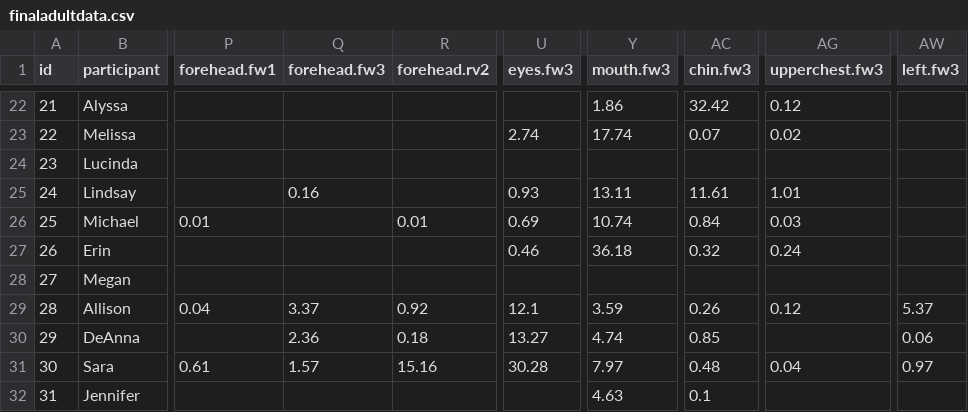
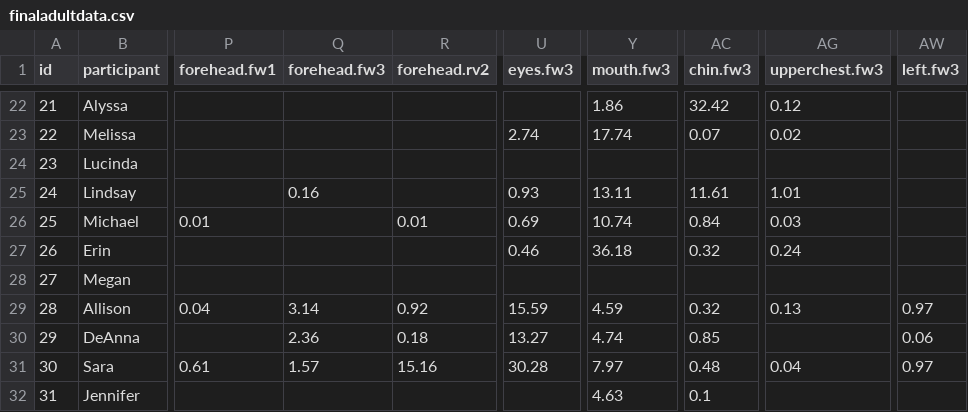
Before and after one commit to foundinblank/study1adults, a CSV file: finaladultdata.csv, drawn as a sheet; only a part is shown, gaps mark what is left out; the diff names each change by its address in the sheet, - before the commit and + after, or states it on an @@ line.

```diff
--- a/finaladultdata.csv
+++ b/finaladultdata.csv
-Q29 (forehead.fw3): 3.37
+Q29 (forehead.fw3): 3.14
-U29 (eyes.fw3): 12.1
+U29 (eyes.fw3): 15.59
-Y29 (mouth.fw3): 3.59
+Y29 (mouth.fw3): 4.59
-AC29 (chin.fw3): 0.26
+AC29 (chin.fw3): 0.32
-AG29 (upperchest.fw3): 0.12
+AG29 (upperchest.fw3): 0.13
-AW29 (left.fw3): 5.37
+AW29 (left.fw3): 0.97
```
Also changed, not shown: cleandata.csv, cleanpercentdata.csv, 32 other files.
